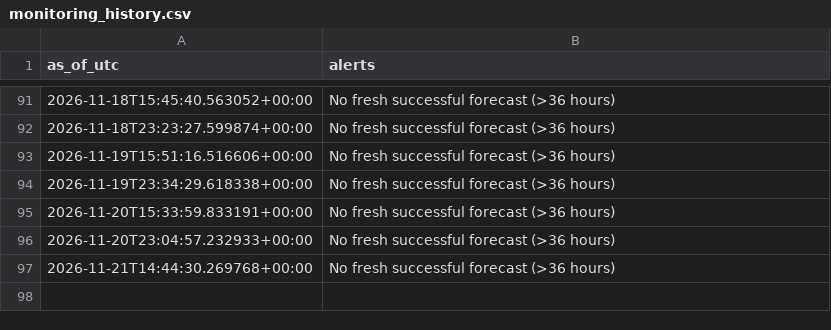
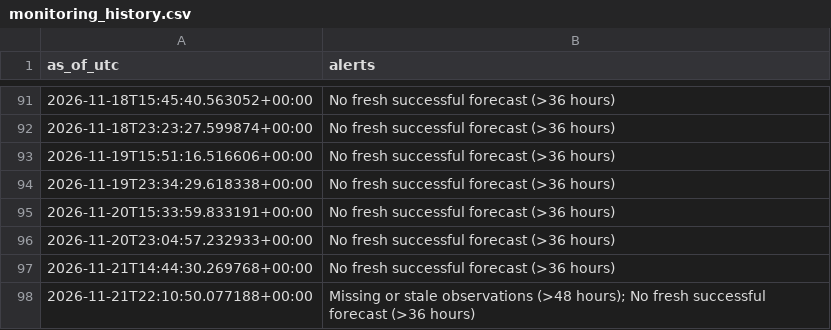
Before and after one commit to james-roshan/german-power-price-forecast, a CSV file: monitoring_history.csv, drawn as a sheet; only a part is shown, gaps mark what is left out; the diff names each change by its address in the sheet, - before the commit and + after, or states it on an @@ line.

```diff
--- a/monitoring_history.csv
+++ b/monitoring_history.csv
+row 98: 2026-11-21T22:10:50.077188+00:00 | Missing or stale observations (>48 hours); No fresh successful forecast (>36 hours)
```
Also changed, not shown: 3 other files.
